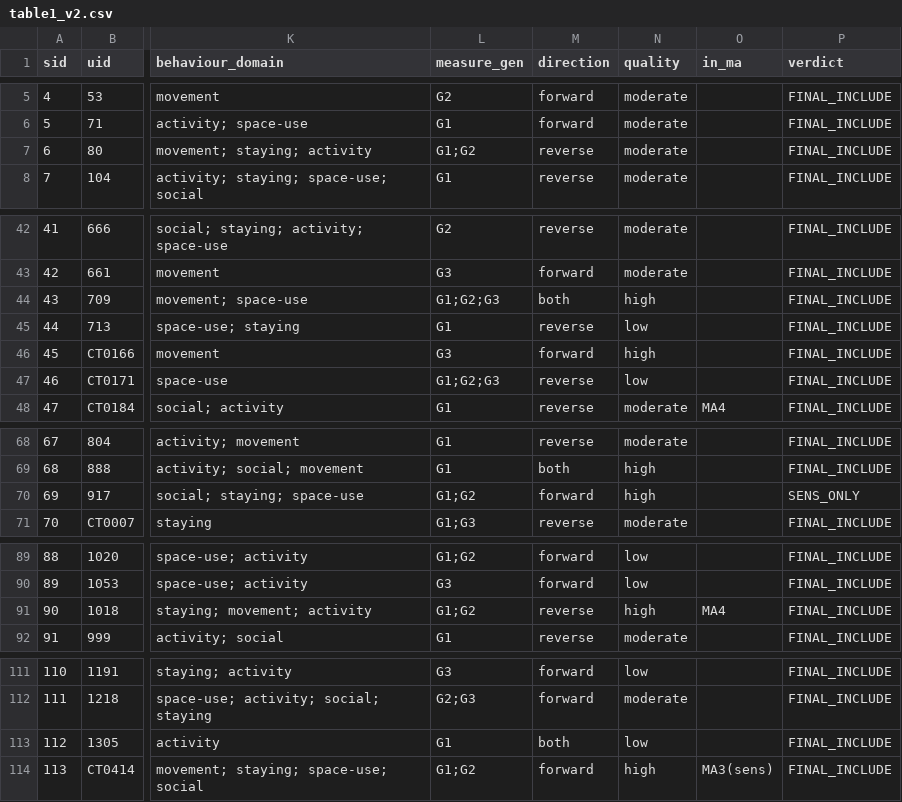
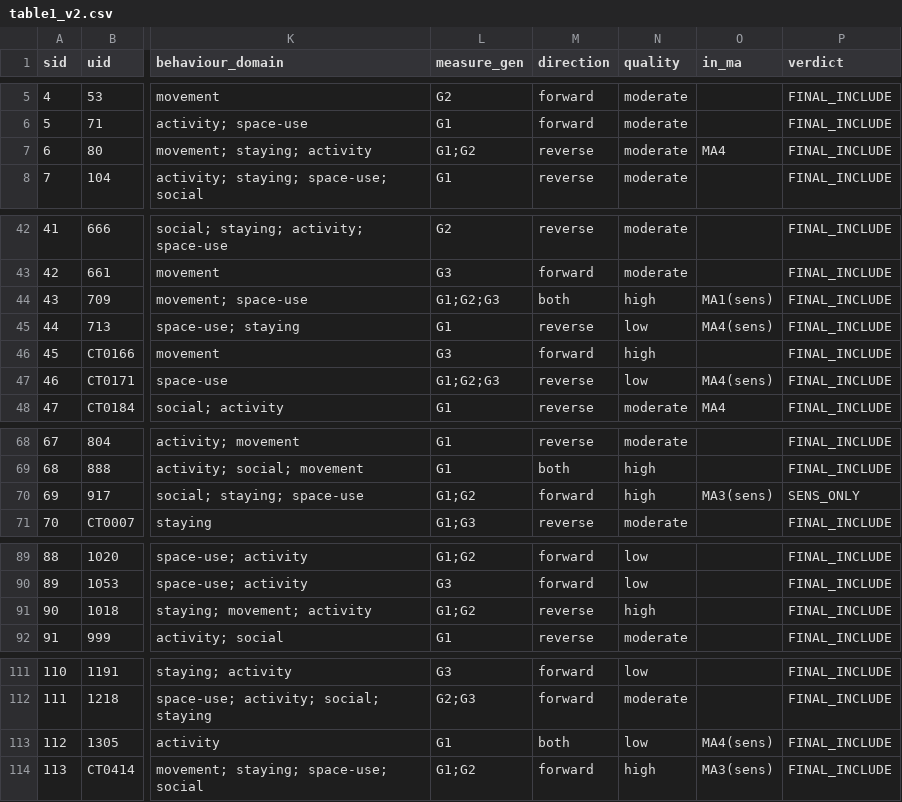
Before and after one commit to johyunbin/Research, a CSV file: assets/32_행태_사운드스케이프 리뷰 논문_(LUP)/_claude/fulltext/table1_v2.csv, drawn as a sheet; only a part is shown, gaps mark what is left out; the diff names each change by its address in the sheet, - before the commit and + after, or states it on an @@ line.

```diff
--- a/assets/32_행태_사운드스케이프 리뷰 논문_(LUP)/_claude/fulltext/table1_v2.csv
+++ b/assets/32_행태_사운드스케이프 리뷰 논문_(LUP)/_claude/fulltext/table1_v2.csv
-O7 (in_ma): (empty)
+O7 (in_ma): MA4
-O44 (in_ma): (empty)
+O44 (in_ma): MA1(sens)
-O45 (in_ma): (empty)
+O45 (in_ma): MA4(sens)
-O47 (in_ma): (empty)
+O47 (in_ma): MA4(sens)
-O70 (in_ma): (empty)
+O70 (in_ma): MA3(sens)
-O91 (in_ma): MA4
+O91 (in_ma): (empty)
-O113 (in_ma): (empty)
+O113 (in_ma): MA4(sens)
```
Also changed, not shown: assets/32_행태_사운드스케이프 리뷰 논문_(LUP)/_claude/fulltext/ma/ma_correlation_input.csv, assets/32_행태_사운드스케이프 리뷰 논문_(LUP)/_claude/fulltext/ma/ma_sensitivity_v2.csv, 38 other files.
